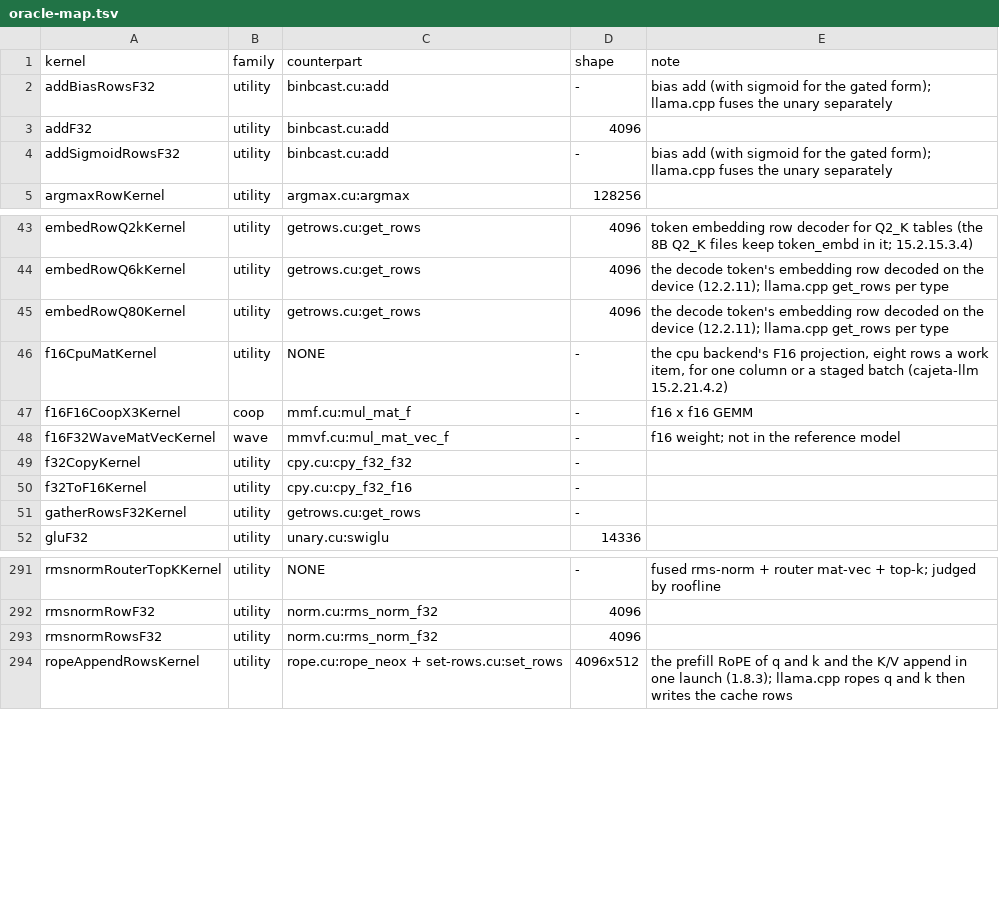
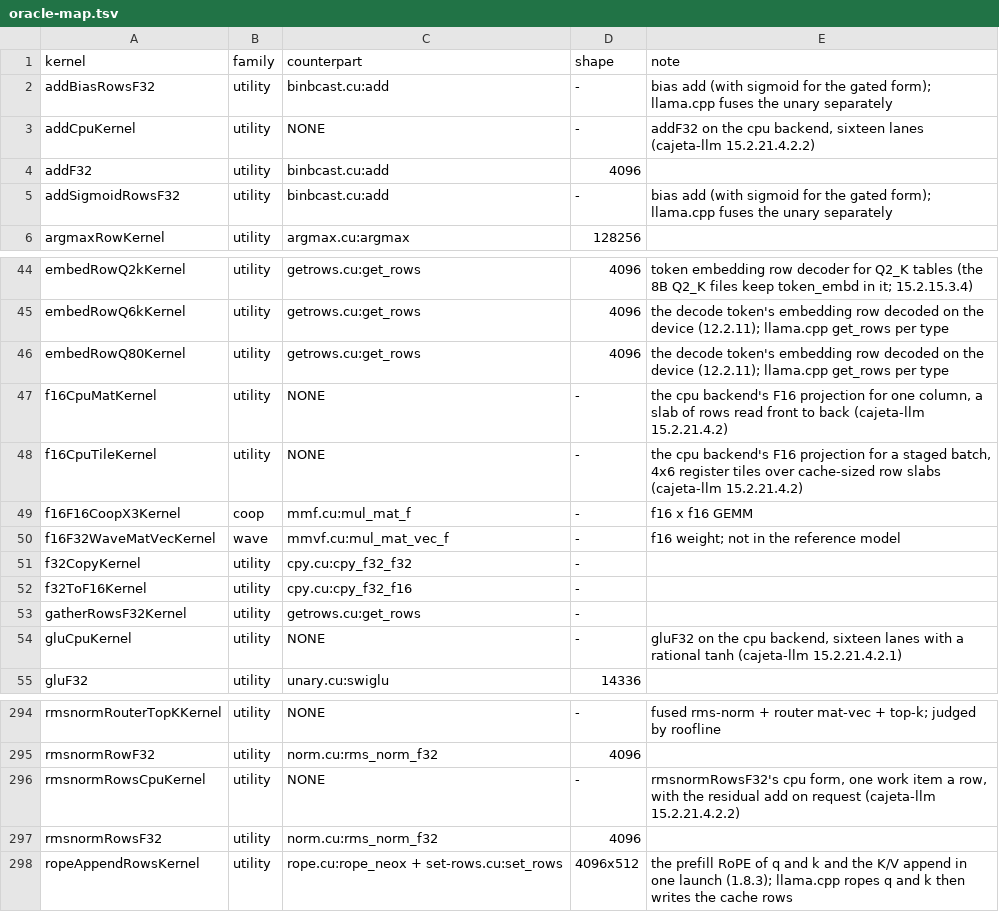
Before and after one commit to jklappenbach/cajeta-llm, a TSV file: census/oracle-map.tsv, drawn as a sheet; only a part is shown, gaps mark what is left out.

```diff
--- a/census/oracle-map.tsv
+++ b/census/oracle-map.tsv
@@ -2,2 +2,3 @@ kernel	family	counterpart	shape	note
 addBiasRowsF32	utility	binbcast.cu:add	-	bias add (with sigmoid for the gated form); llama.cpp fuses the unary separately
+addCpuKernel	utility	NONE	-	addF32 on the cpu backend, sixteen lanes (cajeta-llm 15.2.21.4.2.2)
 addF32	utility	binbcast.cu:add	4096	
@@ -45,3 +46,4 @@ embedRowQ6kKernel	utility	getrows.cu:get_rows	4096	the decode token's embedding
 embedRowQ80Kernel	utility	getrows.cu:get_rows	4096	the decode token's embedding row decoded on the device (12.2.11); llama.cpp get_rows per type
-f16CpuMatKernel	utility	NONE	-	the cpu backend's F16 projection, eight rows a work item, for one column or a staged batch (cajeta-llm 15.2.21.4.2)
+f16CpuMatKernel	utility	NONE	-	the cpu backend's F16 projection for one column, a slab of rows read front to back (cajeta-llm 15.2.21.4.2)
+f16CpuTileKernel	utility	NONE	-	the cpu backend's F16 projection for a staged batch, 4x6 register tiles over cache-sized row slabs (cajeta-llm 15.2.21.4.2)
 f16F16CoopX3Kernel	coop	mmf.cu:mul_mat_f	-	f16 x f16 GEMM
@@ -51,2 +53,3 @@ f32ToF16Kernel	utility	cpy.cu:cpy_f32_f16	-
 gatherRowsF32Kernel	utility	getrows.cu:get_rows	-	
+gluCpuKernel	utility	NONE	-	gluF32 on the cpu backend, sixteen lanes with a rational tanh (cajeta-llm 15.2.21.4.2.1)
 gluF32	utility	unary.cu:swiglu	14336	
@@ -292,2 +295,3 @@ rmsnormRouterTopKKernel	utility	NONE	-	fused rms-norm + router mat-vec + top-k;
 rmsnormRowF32	utility	norm.cu:rms_norm_f32	4096	
+rmsnormRowsCpuKernel	utility	NONE	-	rmsnormRowsF32's cpu form, one work item a row, with the residual add on request (cajeta-llm 15.2.21.4.2.2)
 rmsnormRowsF32	utility	norm.cu:rms_norm_f32	4096	
```
Also changed, not shown: census/amdgpu.tsv, census/cpu.tsv, 11 other files.
